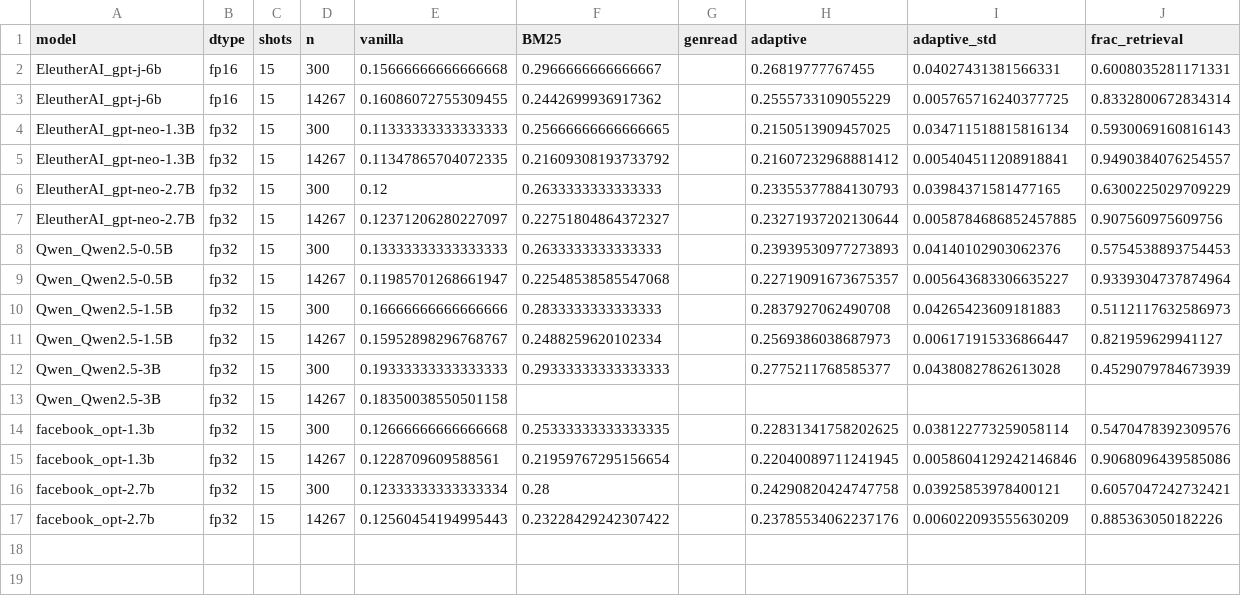
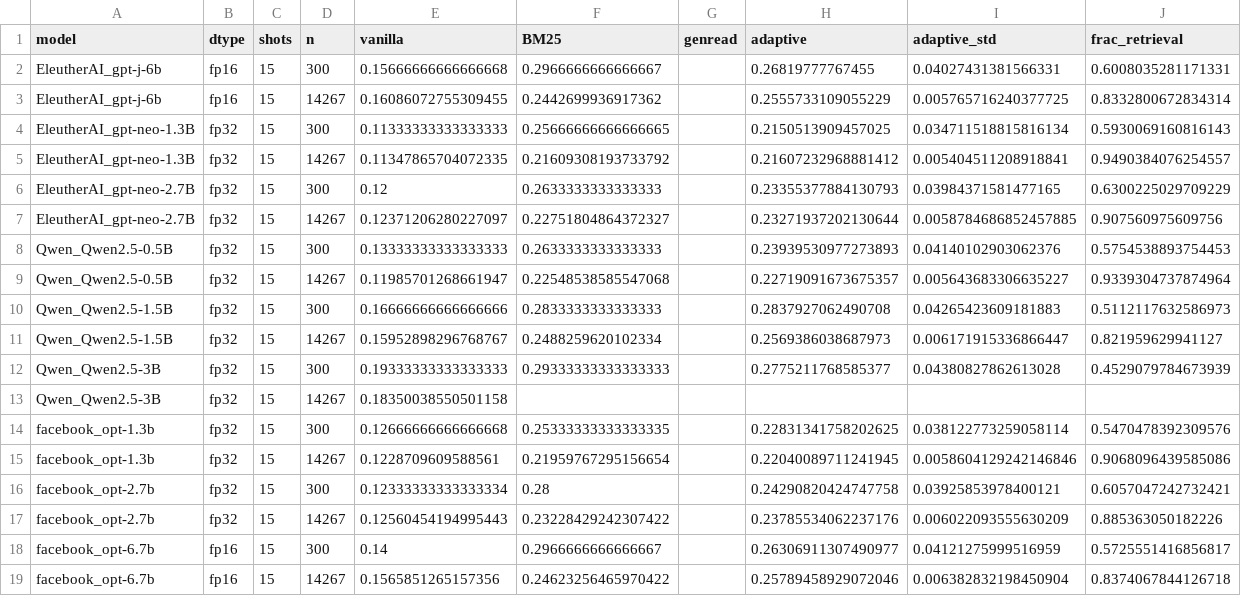
Before and after one commit to vanductan-NLT/CS221, a CSV file: results/tables/summary.csv, drawn as a sheet.

Commit message:
feat: thêm kết quả OPT 6.7B fp16 vanilla và BM25 đủ 14.267 câu (#28)

```diff
--- a/results/tables/summary.csv
+++ b/results/tables/summary.csv
@@ -17 +17,3 @@ facebook_opt-2.7b,fp32,15,300,0.12333333333333334,0.28,,0.24290820424747758,0.03
 facebook_opt-2.7b,fp32,15,14267,0.12560454194995443,0.23228429242307422,,0.23785534062237176,0.006022093555630209,0.885363050182226
+facebook_opt-6.7b,fp16,15,300,0.14,0.2966666666666667,,0.26306911307490977,0.04121275999516959,0.5725551416856817
+facebook_opt-6.7b,fp16,15,14267,0.1565851265157356,0.24623256465970422,,0.25789458929072046,0.006382832198450904,0.8374067844126718
```
Also changed, not shown: 7 other files.
